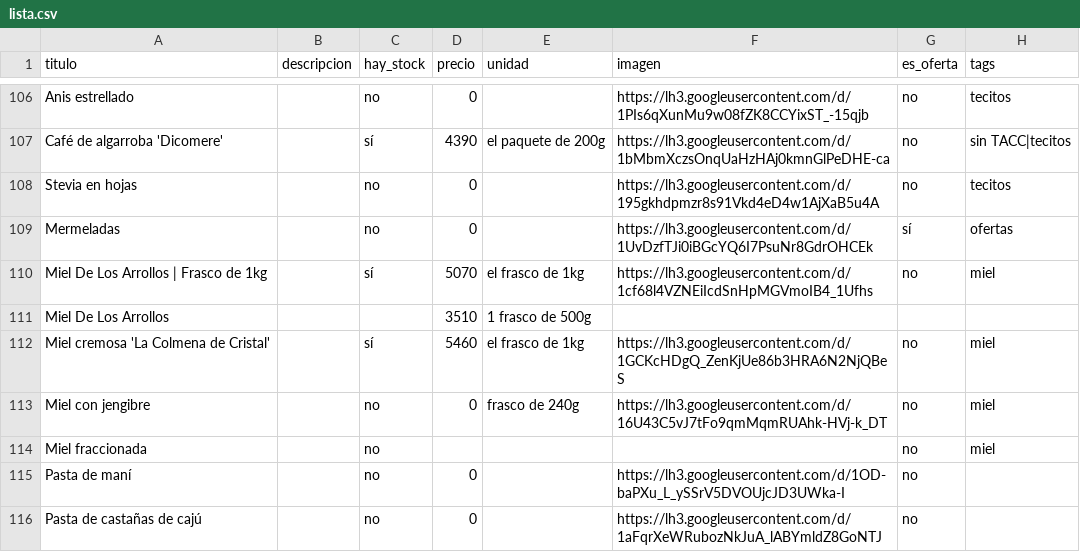
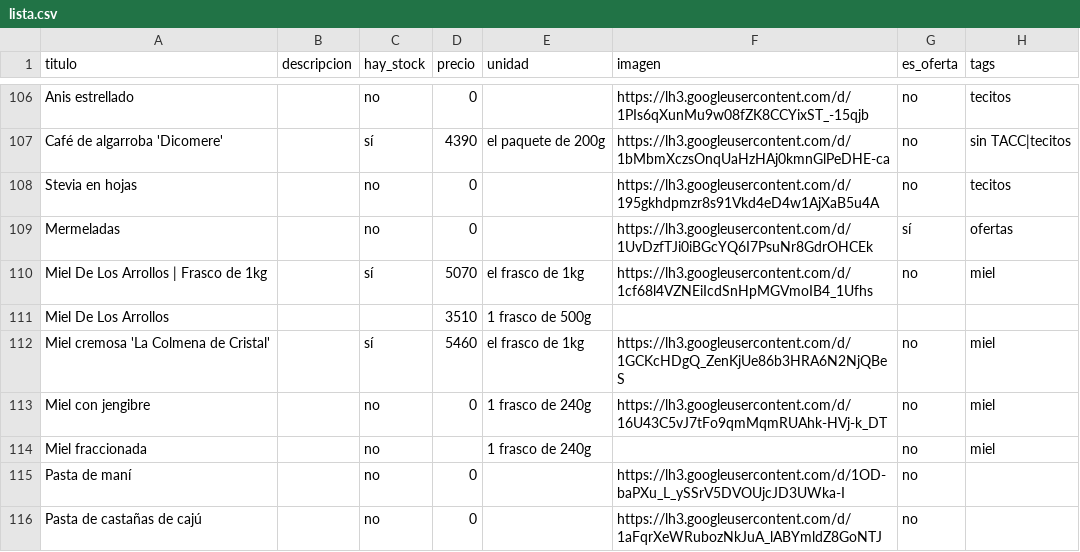
Before and after one commit to dietetica/productos, a CSV file: lista.csv, drawn as a sheet; only a part is shown, gaps mark what is left out.

Commit message:
Actualización automática de productos

```diff
--- a/lista.csv
+++ b/lista.csv
@@ -112,4 +112,4 @@ Miel De Los Arrollos,,,3510,1 frasco de 500g,,,
 Miel cremosa 'La Colmena de Cristal',,sí,5460,el frasco de 1kg,https://lh3.googleusercontent.com/d/1GCKcHDgQ_ZenKjUe86b3HRA6N2NjQBeS,no,miel
-Miel con jengibre,,no,0,frasco de 240g,https://lh3.googleusercontent.com/d/16U43C5vJ7tFo9qmMqmRUAhk-HVj-k_DT,no,miel
-Miel fraccionada,,no,,,,no,miel
+Miel con jengibre,,no,0,1 frasco de 240g,https://lh3.googleusercontent.com/d/16U43C5vJ7tFo9qmMqmRUAhk-HVj-k_DT,no,miel
+Miel fraccionada,,no,,1 frasco de 240g,,no,miel
 Pasta de maní,,no,0,,https://lh3.googleusercontent.com/d/1OD-baPXu_L_ySSrV5DVOUjcJD3UWka-I,no,
```
